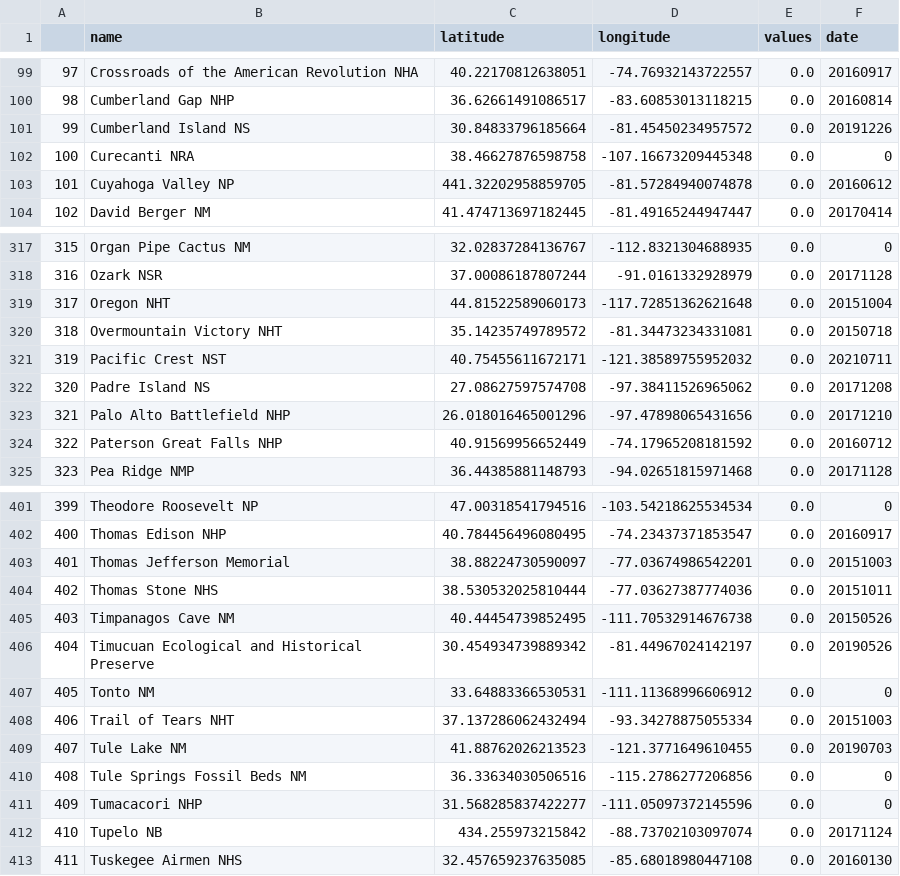
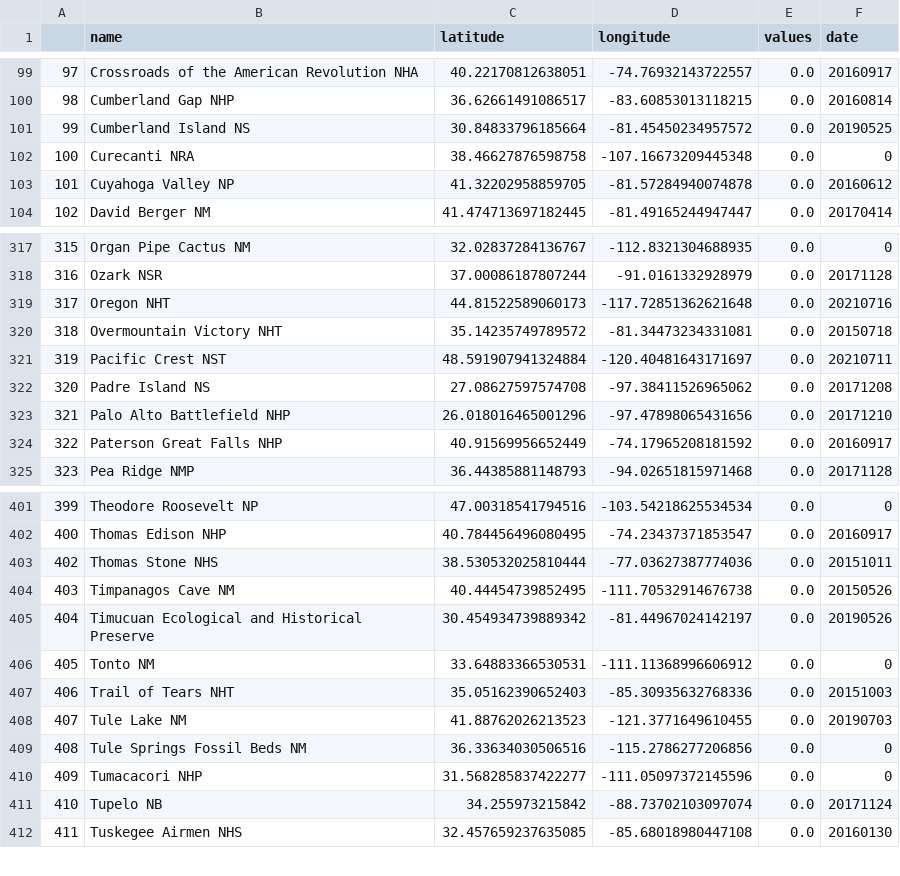
Before and after one commit to cgrundman/travel-map-visualization, a CSV file: nps_list.csv, drawn as a sheet; only a part is shown, gaps mark what is left out; the diff covers the shown part only.

Commit message:
correct locations and dates

```diff
--- a/nps_list.csv
+++ b/nps_list.csv
@@ -100,5 +100,5 @@
 98,Cumberland Gap NHP,36.62661491086517,-83.60853013118215,0.0,20160814
-99,Cumberland Island NS,30.84833796185664,-81.45450234957572,0.0,20191226
+99,Cumberland Island NS,30.84833796185664,-81.45450234957572,0.0,20190525
 100,Curecanti NRA,38.46627876598758,-107.16673209445348,0.0,0
-101,Cuyahoga Valley NP,441.32202958859705,-81.57284940074878,0.0,20160612
+101,Cuyahoga Valley NP,41.32202958859705,-81.57284940074878,0.0,20160612
 102,David Berger NM,41.474713697182445,-81.49165244947447,0.0,20170414
@@ -318,8 +318,8 @@
 316,Ozark NSR,37.00086187807244,-91.0161332928979,0.0,20171128
-317,Oregon NHT,44.81522589060173,-117.72851362621648,0.0,20151004
+317,Oregon NHT,44.81522589060173,-117.72851362621648,0.0,20210716
 318,Overmountain Victory NHT,35.14235749789572,-81.34473234331081,0.0,20150718
-319,Pacific Crest NST,40.75455611672171,-121.38589755952032,0.0,20210711
+319,Pacific Crest NST,48.591907941324884,-120.40481643171697,0.0,20210711
 320,Padre Island NS,27.08627597574708,-97.38411526965062,0.0,20171208
 321,Palo Alto Battlefield NHP,26.018016465001296,-97.47898065431656,0.0,20171210
-322,Paterson Great Falls NHP,40.91569956652449,-74.17965208181592,0.0,20160712
+322,Paterson Great Falls NHP,40.91569956652449,-74.17965208181592,0.0,20160917
 323,Pea Ridge NMP,36.44385881148793,-94.02651815971468,0.0,20171128
@@ -402,3 +402,2 @@
 400,Thomas Edison NHP,40.784456496080495,-74.23437371853547,0.0,20160917
-401,Thomas Jefferson Memorial,38.88224730590097,-77.03674986542201,0.0,20151003
 402,Thomas Stone NHS,38.530532025810444,-77.03627387774036,0.0,20151011
@@ -407,3 +406,3 @@
 405,Tonto NM,33.64883366530531,-111.11368996606912,0.0,0
-406,Trail of Tears NHT,37.137286062432494,-93.34278875055334,0.0,20151003
+406,Trail of Tears NHT,35.05162390652403,-85.30935632768336,0.0,20151003
 407,Tule Lake NM,41.88762026213523,-121.3771649610455,0.0,20190703
@@ -411,3 +410,3 @@
 409,Tumacacori NHP,31.568285837422277,-111.05097372145596,0.0,0
-410,Tupelo NB,434.255973215842,-88.73702103097074,0.0,20171124
+410,Tupelo NB,34.255973215842,-88.73702103097074,0.0,20171124
 411,Tuskegee Airmen NHS,32.457659237635085,-85.68018980447108,0.0,20160130
```
Also changed, not shown: 16 edited cells elsewhere in this file.
